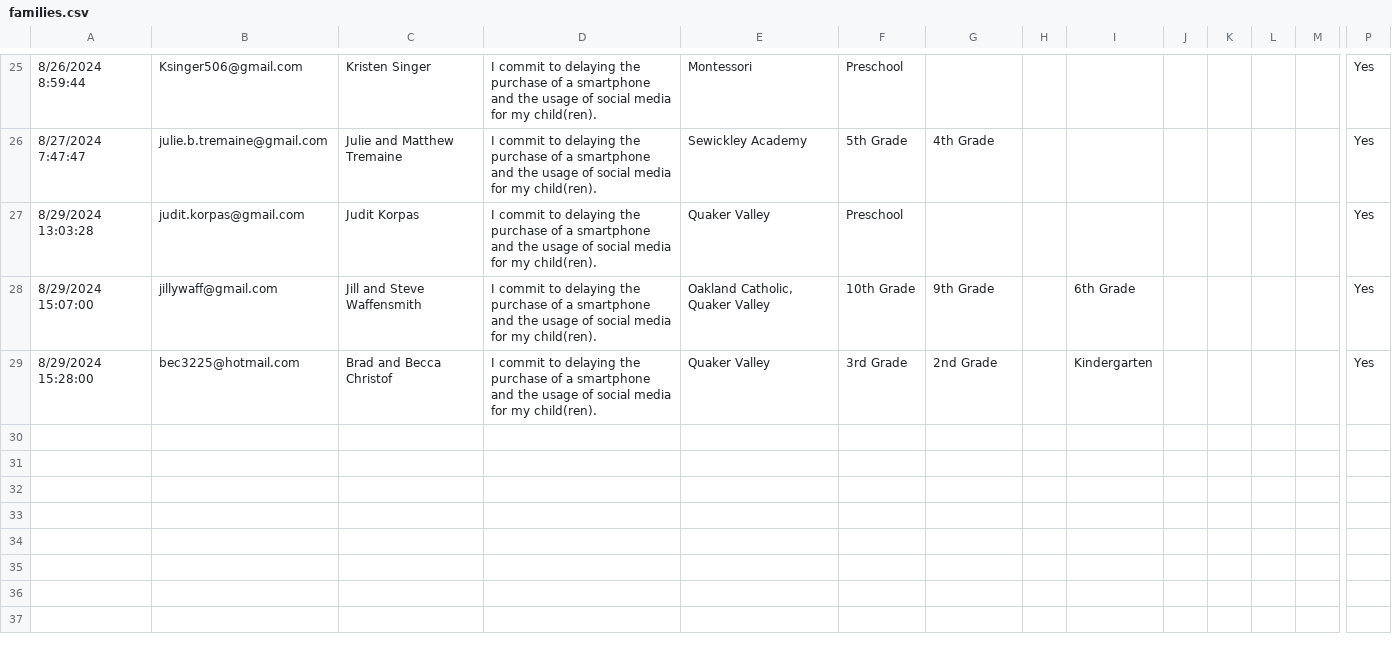
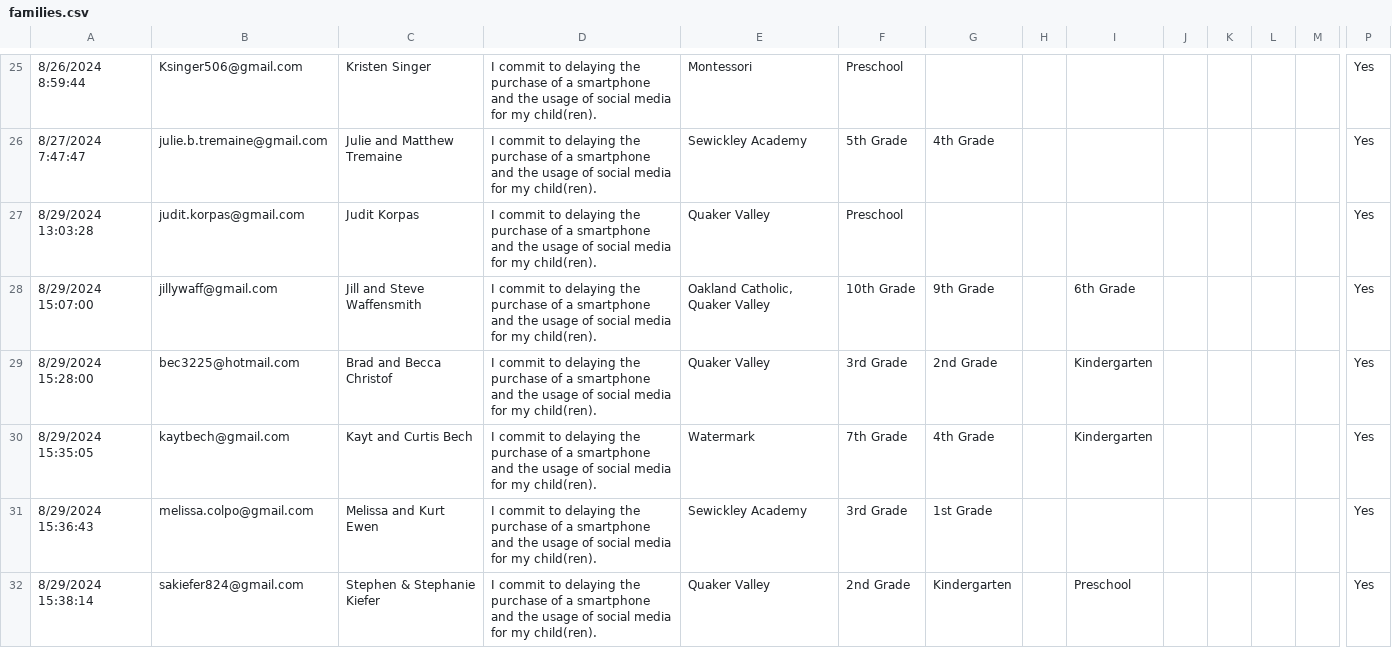
Before and after one commit to coxandrew/sewickleyunplugged, a CSV file: _data/families.csv, drawn as a sheet; only a part is shown, gaps mark what is left out; rows hold the shown columns only; the diff names each change by its address in the sheet, - before the commit and + after, or states it on an @@ line.

Commit message:
Update families.csv with the latest data

```diff
--- a/_data/families.csv
+++ b/_data/families.csv
+row 30: 8/29/2024 15:35:05 | kaytbech@gmail.com | Kayt and Curtis Bech | I commit to delaying the purchase of a smartphone and the usage of social media for my child(ren). | Watermark | 7th Grade | 4th Grade |  | Kindergarten |  |  |  |  | Yes
+row 31: 8/29/2024 15:36:43 | melissa.colpo@gmail.com | Melissa and Kurt Ewen | I commit to delaying the purchase of a smartphone and the usage of social media for my child(ren). | Sewickley Academy | 3rd Grade | 1st Grade |  |  |  |  |  |  | Yes
+row 32: 8/29/2024 15:38:14 | sakiefer824@gmail.com | Stephen & Stephanie Kiefer | I commit to delaying the purchase of a smartphone and the usage of social media for my child(ren). | Quaker Valley | 2nd Grade | Kindergarten |  | Preschool |  |  |  |  | Yes
```
